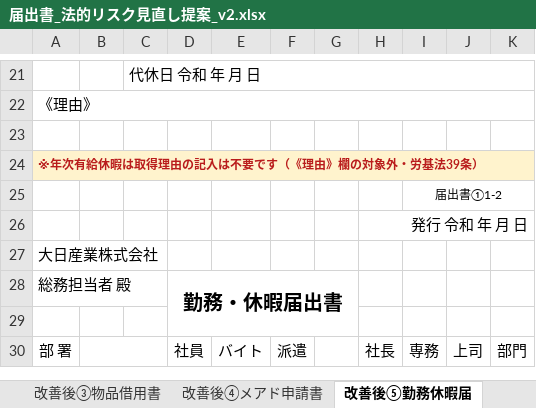
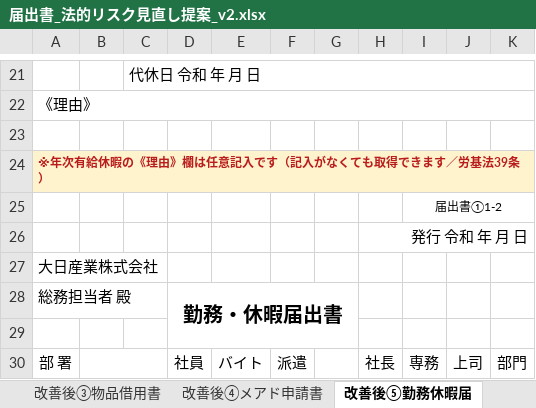
Before and after one commit to engachoo/shift-management, an Excel workbook: forms/届出書_法的リスク見直し提案_v2.xlsx, sheet 改善後⑤勤務休暇届, drawn as a sheet; only a part is shown, gaps mark what is left out; values as stored, in another font and other column widths than the file's, no borders; the diff names each change by its address in the sheet, - before the commit and + after, or states it on an @@ line.

```diff
--- a/forms/届出書_法的リスク見直し提案_v2.xlsx (sheet 改善後⑤勤務休暇届)
+++ b/forms/届出書_法的リスク見直し提案_v2.xlsx (sheet 改善後⑤勤務休暇届)
-A24: ※年次有給休暇は取得理由の記入は不要です（《理由》欄の対象外・労基法39条）
+A24: ※年次有給休暇の《理由》欄は任意記入です（記入がなくても取得できます／労基法39条）
```
Also changed, not shown: sheet 改善後①誓約書(幹部用), sheet 届出書 法的リスク見直し提案.
